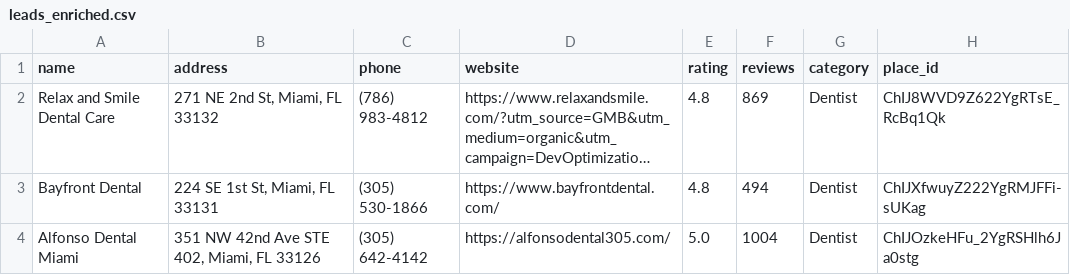
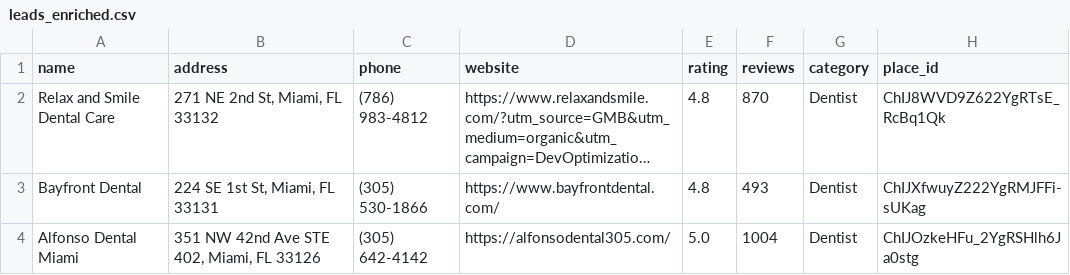
Before and after one commit to paureis/ai-lead-generation-agents, a CSV file: data/leads_enriched.csv, drawn as a sheet; only a part is shown; long unchanged cells end in …; the diff covers the shown part only; the diff names each change by its address in the sheet, - before the commit and + after, or states it on an @@ line.

```diff
--- a/data/leads_enriched.csv
+++ b/data/leads_enriched.csv
-F2 (reviews): 869
+F2 (reviews): 870
-F3 (reviews): 494
+F3 (reviews): 493
```
Also changed, not shown: 29 edited cells elsewhere in this file, data/leads_outreach.csv, data/leads_raw.csv, 5 other files.
